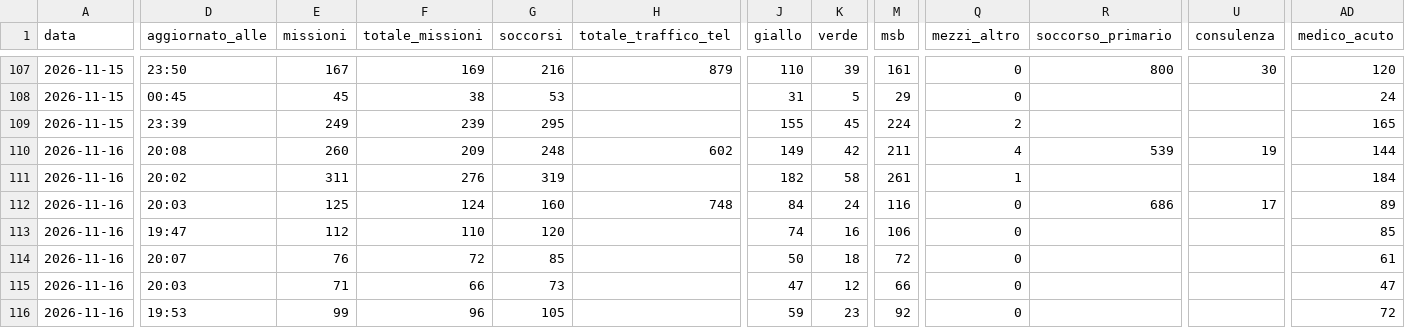
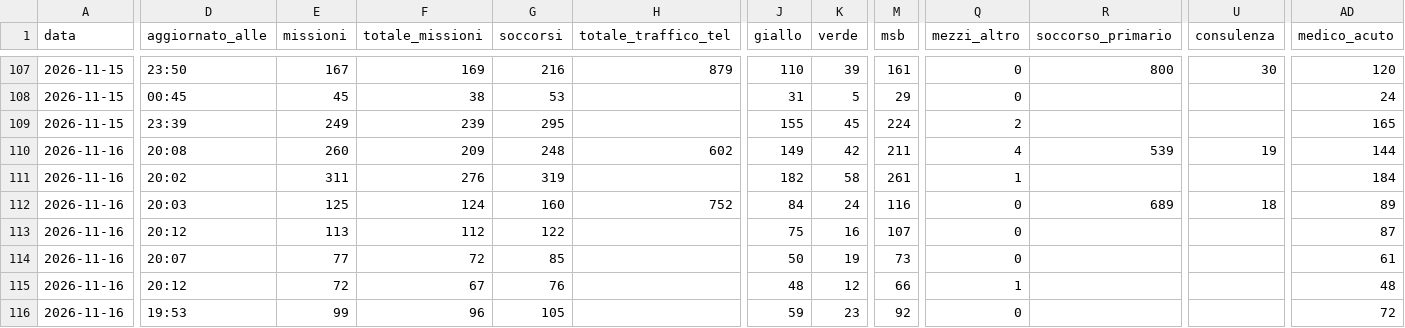
Before and after one commit to Alvarez2009-svg/4r3u1, a CSV file: data/giornaliero.csv, drawn as a sheet; only a part is shown, gaps mark what is left out; the diff covers the shown part only; the diff names each change by its address in the sheet, - before the commit and + after, or states it on an @@ line.

```diff
--- a/data/giornaliero.csv
+++ b/data/giornaliero.csv
-H112 (totale_traffico_tel): 748
+H112 (totale_traffico_tel): 752
-R112 (soccorso_primario): 686
+R112 (soccorso_primario): 689
-U112 (consulenza): 17
+U112 (consulenza): 18
-D113 (aggiornato_alle): 19:47
+D113 (aggiornato_alle): 20:12
-E113 (missioni): 112
+E113 (missioni): 113
-F113 (totale_missioni): 110
+F113 (totale_missioni): 112
-G113 (soccorsi): 120
+G113 (soccorsi): 122
-J113 (giallo): 74
+J113 (giallo): 75
-M113 (msb): 106
+M113 (msb): 107
-AD113 (medico_acuto): 85
+AD113 (medico_acuto): 87
-E114 (missioni): 76
+E114 (missioni): 77
-K114 (verde): 18
+K114 (verde): 19
-M114 (msb): 72
+M114 (msb): 73
-D115 (aggiornato_alle): 20:03
+D115 (aggiornato_alle): 20:12
-E115 (missioni): 71
+E115 (missioni): 72
-F115 (totale_missioni): 66
+F115 (totale_missioni): 67
-G115 (soccorsi): 73
+G115 (soccorsi): 76
-J115 (giallo): 47
+J115 (giallo): 48
-Q115 (mezzi_altro): 0
+Q115 (mezzi_altro): 1
-AD115 (medico_acuto): 47
+AD115 (medico_acuto): 48
```
Also changed, not shown: 33 edited cells elsewhere in this file, 2 other files.
